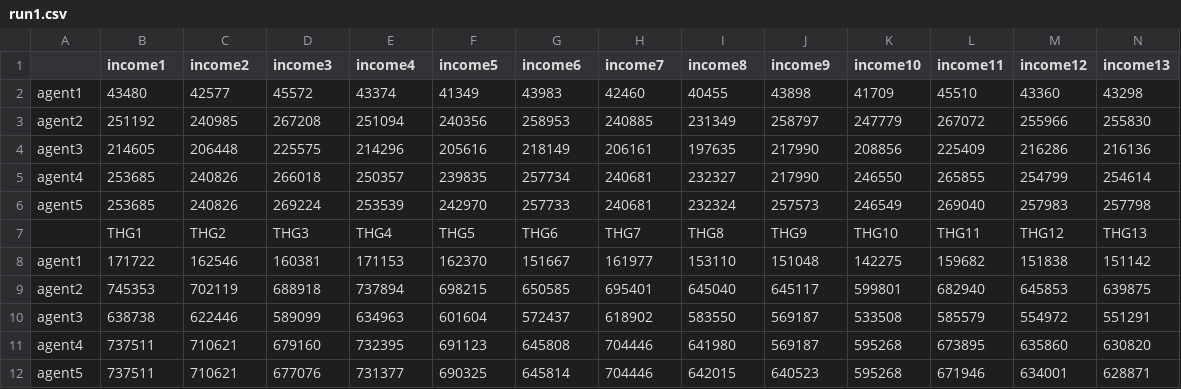
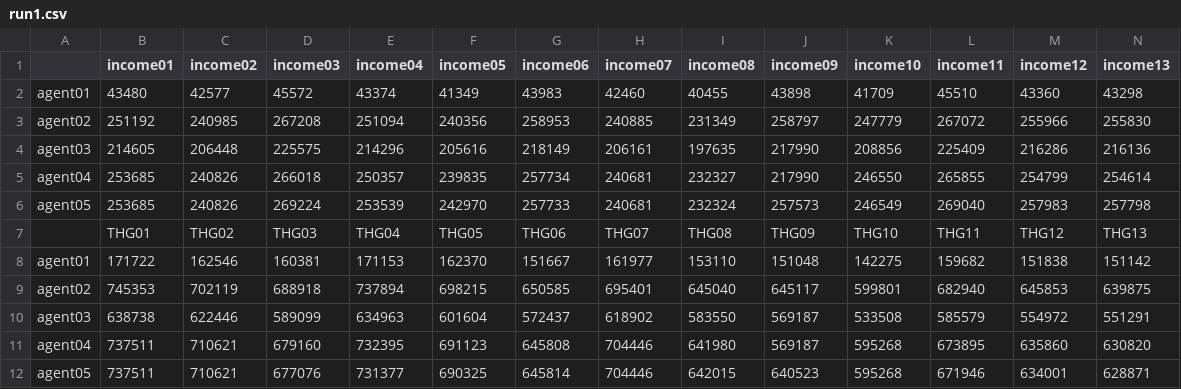
Before and after one commit to AECP-ETHZ/FARMIND, a CSV file: data/data-precalculated-test/MPdata/run1.csv, drawn as a sheet; only a part is shown; the diff names each change by its address in the sheet, - before the commit and + after, or states it on an @@ line.

Commit message:
consolidate naming pattern income, agent, activity: %02d

```diff
--- a/data/data-precalculated-test/MPdata/run1.csv
+++ b/data/data-precalculated-test/MPdata/run1.csv
-B1: income1
+B1: income01
-C1: income2
+C1: income02
-D1: income3
+D1: income03
-E1: income4
+E1: income04
-F1: income5
+F1: income05
-G1: income6
+G1: income06
-H1: income7
+H1: income07
-I1: income8
+I1: income08
-J1: income9
+J1: income09
-A2: agent1
+A2: agent01
-A3: agent2
+A3: agent02
-A4: agent3
+A4: agent03
-A5: agent4
+A5: agent04
-A6: agent5
+A6: agent05
-B7 (income01): THG1
+B7 (income01): THG01
-C7 (income02): THG2
+C7 (income02): THG02
-D7 (income03): THG3
+D7 (income03): THG03
-E7 (income04): THG4
+E7 (income04): THG04
-F7 (income05): THG5
+F7 (income05): THG05
-G7 (income06): THG6
+G7 (income06): THG06
-H7 (income07): THG7
+H7 (income07): THG07
-I7 (income08): THG8
+I7 (income08): THG08
-J7 (income09): THG9
+J7 (income09): THG09
-A8: agent1
+A8: agent01
-A9: agent2
+A9: agent02
-A10: agent3
+A10: agent03
-A11: agent4
+A11: agent04
-A12: agent5
+A12: agent05
```
Also changed, not shown: data/data-precalculated-test/MPdata/run2.csv, data/data-precalculated-test/MPdata/transformation-activity-income.csv, 1 other file.
